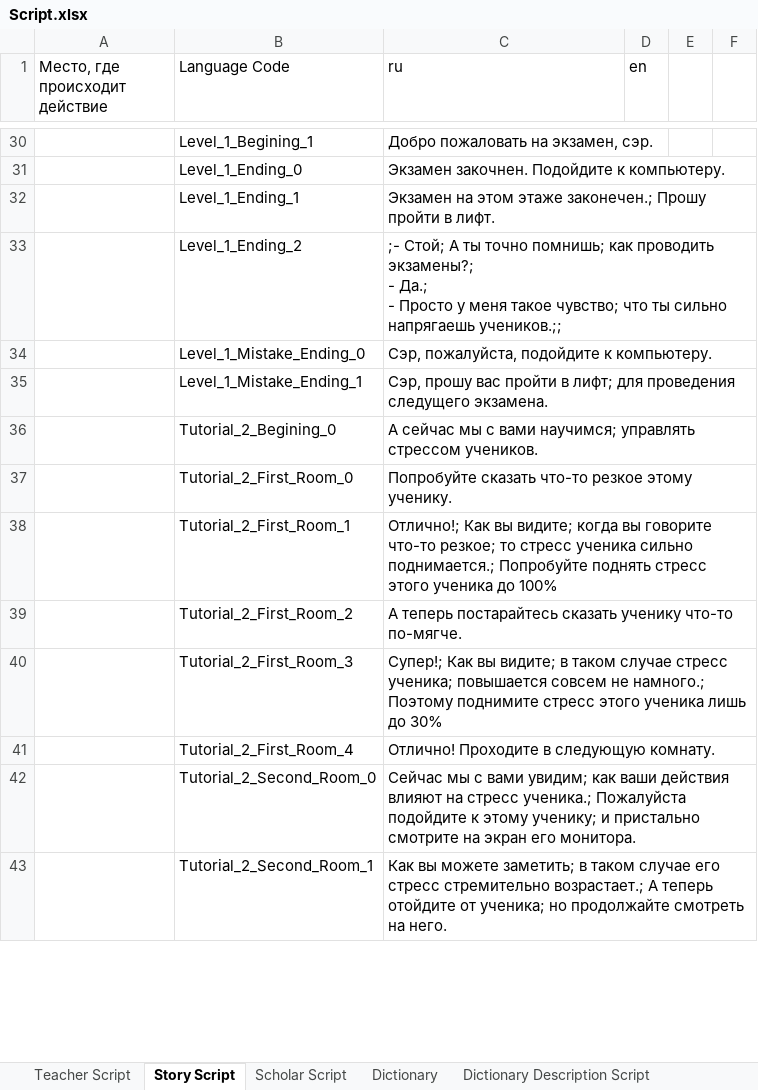
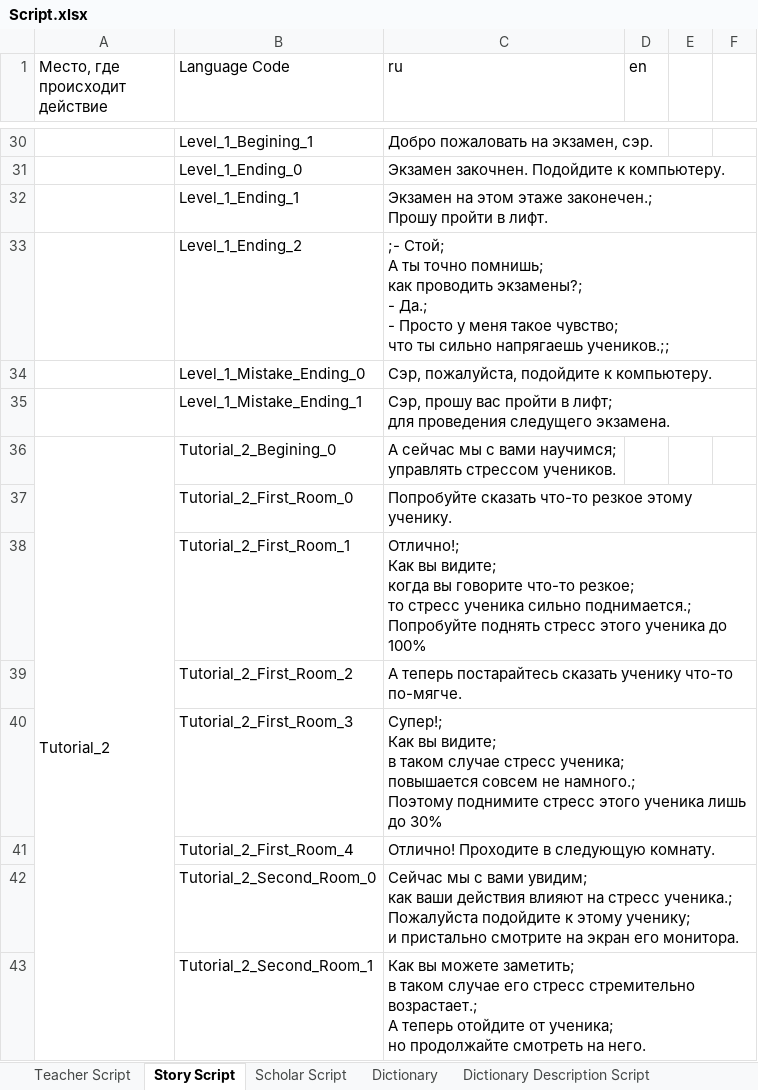
Before and after one commit to MrHungerrr/ACASH, an Excel workbook: Docs/Script.xlsx, sheet Story Script, drawn as a sheet; only a part is shown, gaps mark what is left out; values as stored, in another font and other column widths than the file's, no cell formats; the diff covers the shown part only; the diff names each change by its address in the sheet, - before the commit and + after, or states it on an @@ line.

```diff
--- a/Docs/Script.xlsx (sheet Story Script)
+++ b/Docs/Script.xlsx (sheet Story Script)
-C32 (ru): …в лифт.
+C32 (ru): …в лифт.
-C33 (ru): …напрягаешь учеников.;;
+C33 (ru): …напрягаешь учеников.;;
-C35 (ru): …следущего экзамена.
+C35 (ru): …следущего экзамена.
-A36 (Место, где происходит действие): (empty)
+A36 (Место, где происходит действие): Tutorial_2
+A36:A56 merged
-C36 (ru): …стрессом учеников.
+C36 (ru): …стрессом учеников.
-C38 (ru): …до 100%
+C38 (ru): …до 100%
-C40 (ru): …до 30%
+C40 (ru): …до 30%
-C42 (ru): …его монитора.
+C42 (ru): …его монитора.
-C43 (ru): …на него.
+C43 (ru): …на него.
```
Also changed, not shown: 37 edited cells and merged cells elsewhere in this sheet, sheet Scholar Script, sheet Teacher Script, cell formats, 39 other files.
